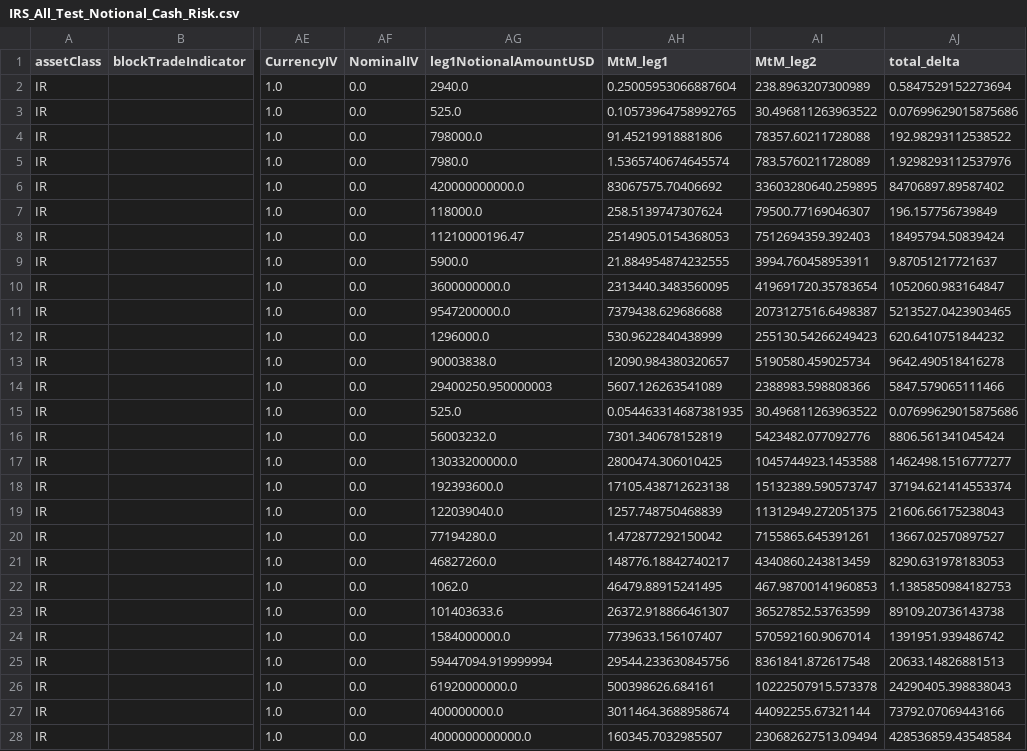
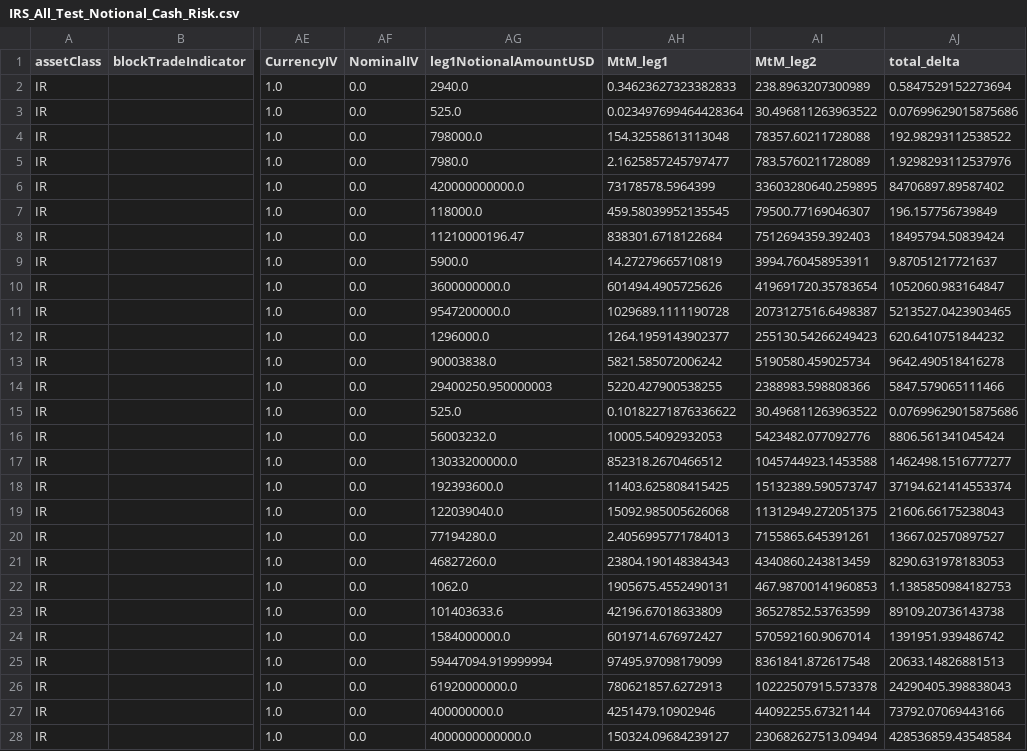
Before and after one commit to emtl-source/trioptima, a CSV file: 3.Cash_Risk/IRS_All_Test_Notional_Cash_Risk.csv, drawn as a sheet; only a part is shown, gaps mark what is left out; the diff covers the shown part only; the diff names each change by its address in the sheet, - before the commit and + after, or states it on an @@ line.

```diff
--- a/3.Cash_Risk/IRS_All_Test_Notional_Cash_Risk.csv
+++ b/3.Cash_Risk/IRS_All_Test_Notional_Cash_Risk.csv
-AH2 (MtM_leg1): 0.25005953066887604
+AH2 (MtM_leg1): 0.34623627323382833
-AH3 (MtM_leg1): 0.10573964758992765
+AH3 (MtM_leg1): 0.023497699464428364
-AH4 (MtM_leg1): 91.45219918881806
+AH4 (MtM_leg1): 154.32558613113048
-AH5 (MtM_leg1): 1.5365740674645574
+AH5 (MtM_leg1): 2.1625857245797477
-AH6 (MtM_leg1): 83067575.70406692
+AH6 (MtM_leg1): 73178578.5964399
-AH7 (MtM_leg1): 258.5139747307624
+AH7 (MtM_leg1): 459.58039952135545
-AH8 (MtM_leg1): 2514905.0154368053
+AH8 (MtM_leg1): 838301.6718122684
-AH9 (MtM_leg1): 21.884954874232555
+AH9 (MtM_leg1): 14.27279665710819
-AH10 (MtM_leg1): 2313440.3483560095
+AH10 (MtM_leg1): 601494.4905725626
-AH11 (MtM_leg1): 7379438.629686688
+AH11 (MtM_leg1): 1029689.1111190728
-AH12 (MtM_leg1): 530.9622840438999
+AH12 (MtM_leg1): 1264.1959143902377
-AH13 (MtM_leg1): 12090.984380320657
+AH13 (MtM_leg1): 5821.585072006242
-AH14 (MtM_leg1): 5607.126263541089
+AH14 (MtM_leg1): 5220.427900538255
-AH15 (MtM_leg1): 0.054463314687381935
+AH15 (MtM_leg1): 0.10182271876336622
-AH16 (MtM_leg1): 7301.340678152819
+AH16 (MtM_leg1): 10005.54092932053
-AH17 (MtM_leg1): 2800474.306010425
+AH17 (MtM_leg1): 852318.2670466512
-AH18 (MtM_leg1): 17105.438712623138
+AH18 (MtM_leg1): 11403.625808415425
-AH19 (MtM_leg1): 1257.748750468839
+AH19 (MtM_leg1): 15092.985005626068
-AH20 (MtM_leg1): 1.472877292150042
+AH20 (MtM_leg1): 2.4056995771784013
-AH21 (MtM_leg1): 148776.18842740217
+AH21 (MtM_leg1): 23804.190148384343
-AH22 (MtM_leg1): 46479.88915241495
+AH22 (MtM_leg1): 1905675.4552490131
-AH23 (MtM_leg1): 26372.918866461307
+AH23 (MtM_leg1): 42196.67018633809
-AH24 (MtM_leg1): 7739633.156107407
+AH24 (MtM_leg1): 6019714.676972427
-AH25 (MtM_leg1): 29544.233630845756
+AH25 (MtM_leg1): 97495.97098179099
-AH26 (MtM_leg1): 500398626.684161
+AH26 (MtM_leg1): 780621857.6272913
-AH27 (MtM_leg1): 3011464.3688958674
+AH27 (MtM_leg1): 4251479.10902946
-AH28 (MtM_leg1): 160345.7032985507
+AH28 (MtM_leg1): 150324.09684239127
```
Also changed, not shown: 9 edited cells elsewhere in this file, 4.Scaled/IRS_All_Test_Notional_Scaled.csv, 5.Outliers/Outlier_IRS_test.csv, 8 other files.
